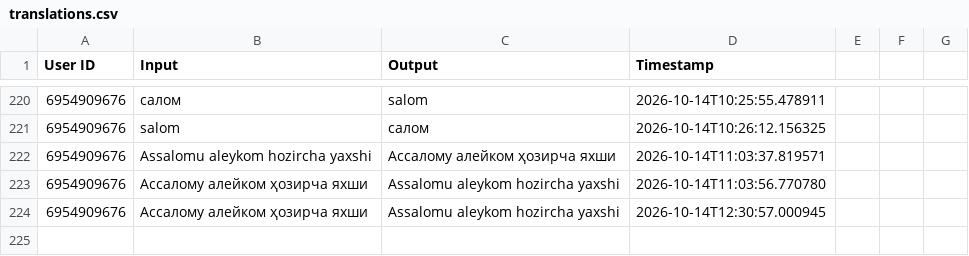
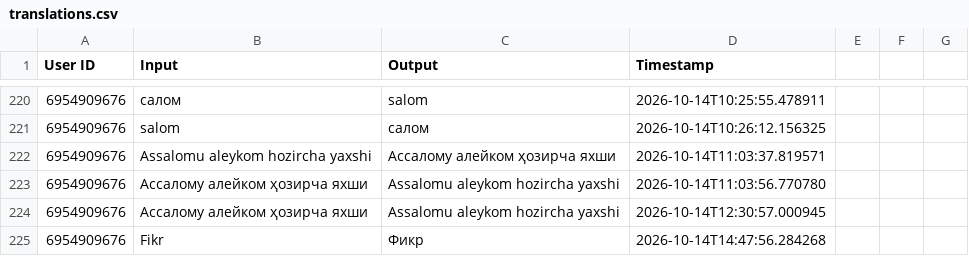
Before and after one commit to ShoxGit19/Telegram_BOT, a CSV file: translations.csv, drawn as a sheet; only a part is shown, gaps mark what is left out; the diff names each change by its address in the sheet, - before the commit and + after, or states it on an @@ line.

Commit message:
Auto update bot data

```diff
--- a/translations.csv
+++ b/translations.csv
+row 225: 6954909676 | Fikr | Фикр | 2026-10-14T14:47:56.284268
```
